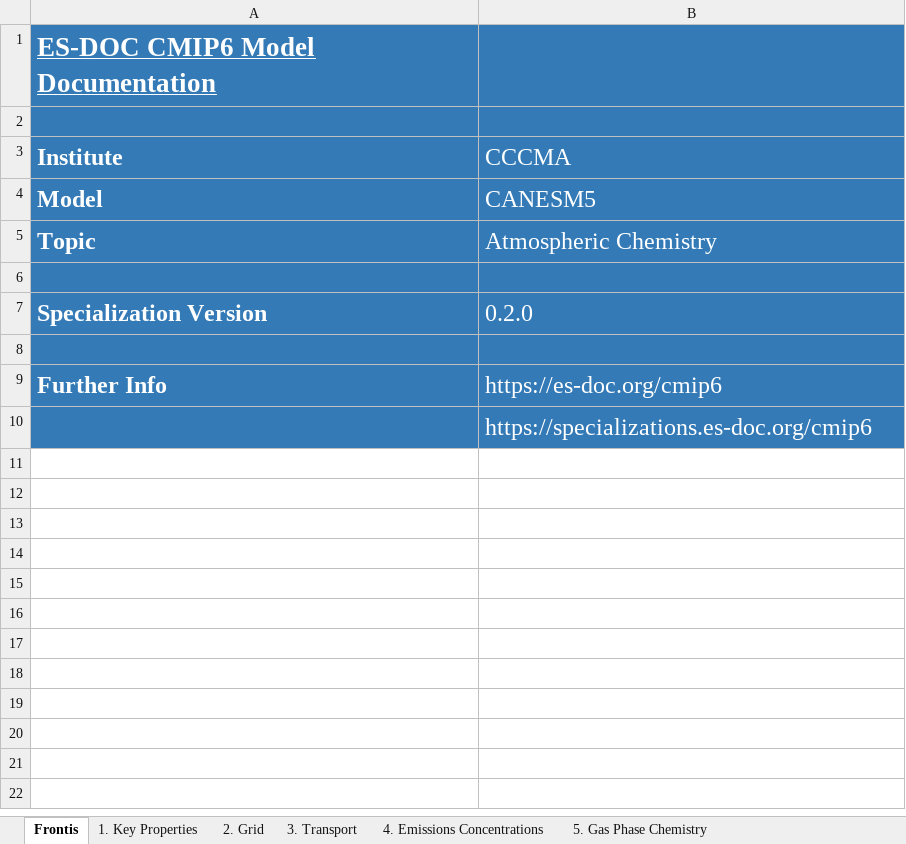
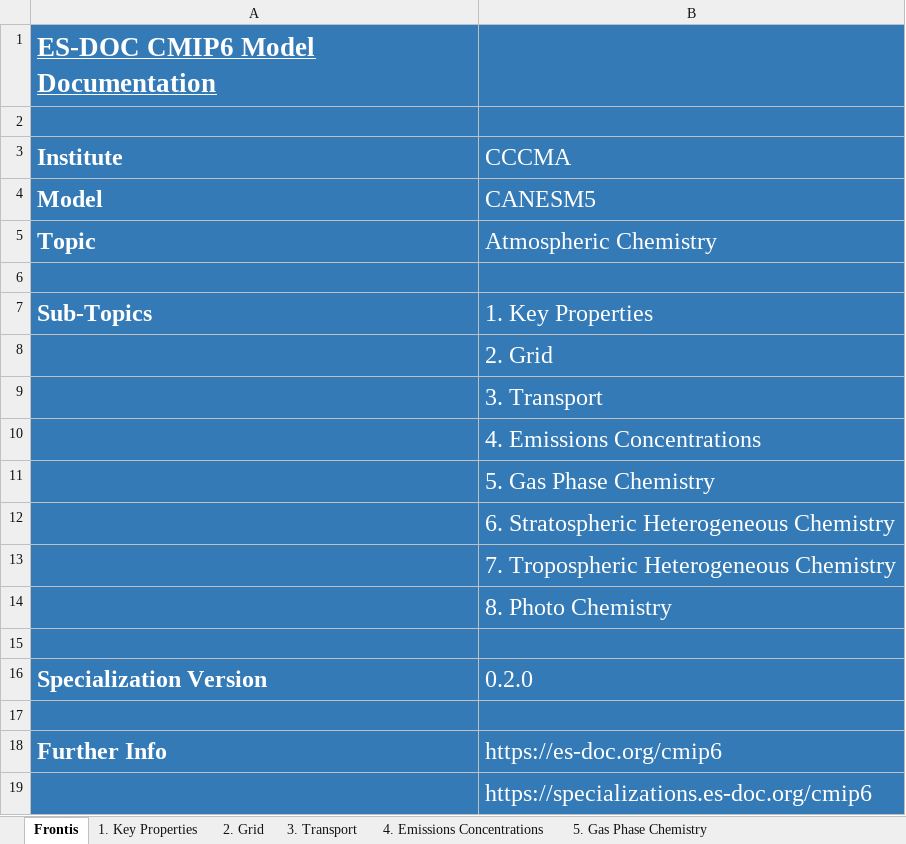
Before and after one commit to ES-DOC-INSTITUTIONAL/cccma, an Excel workbook: cmip6/models/canesm5/cmip6_cccma_canesm5_atmoschem.xlsx, sheet Frontis, drawn as a sheet; values as stored, in another font and other column widths than the file's, no borders; the diff names each change by its address in the sheet, - before the commit and + after, or states it on an @@ line.

```diff
--- a/cmip6/models/canesm5/cmip6_cccma_canesm5_atmoschem.xlsx (sheet Frontis)
+++ b/cmip6/models/canesm5/cmip6_cccma_canesm5_atmoschem.xlsx (sheet Frontis)
+row 7: Sub-Topics | 1. Key Properties
+row 8:  | 2. Grid
+row 9:  | 3. Transport
+row 10:  | 4. Emissions Concentrations
+row 11:  | 5. Gas Phase Chemistry
+row 12:  | 6. Stratospheric Heterogeneous Chemistry
+row 13:  | 7. Tropospheric Heterogeneous Chemistry
+row 14:  | 8. Photo Chemistry
+row 15: (empty)
```
Also changed, not shown: cmip6/models/canesm5/cmip6_cccma_canesm5_aerosol.xlsx, cmip6/models/canesm5/cmip6_cccma_canesm5_atmos.xlsx, 13 other files.
